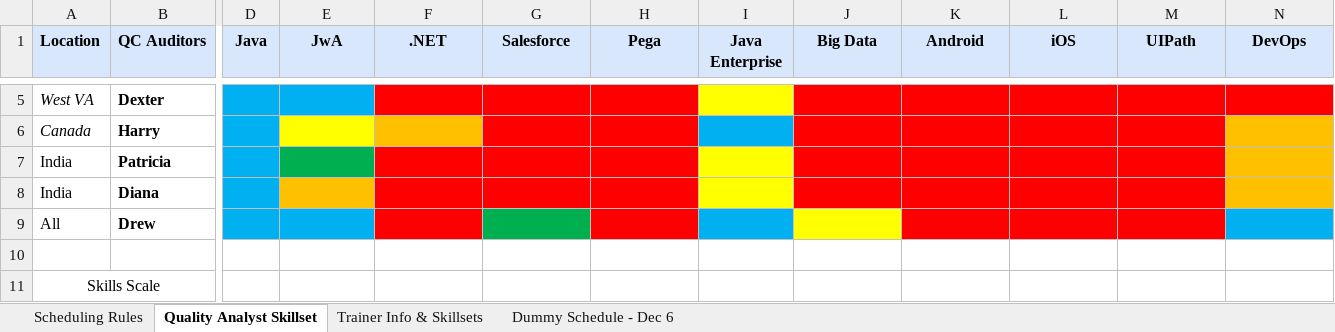
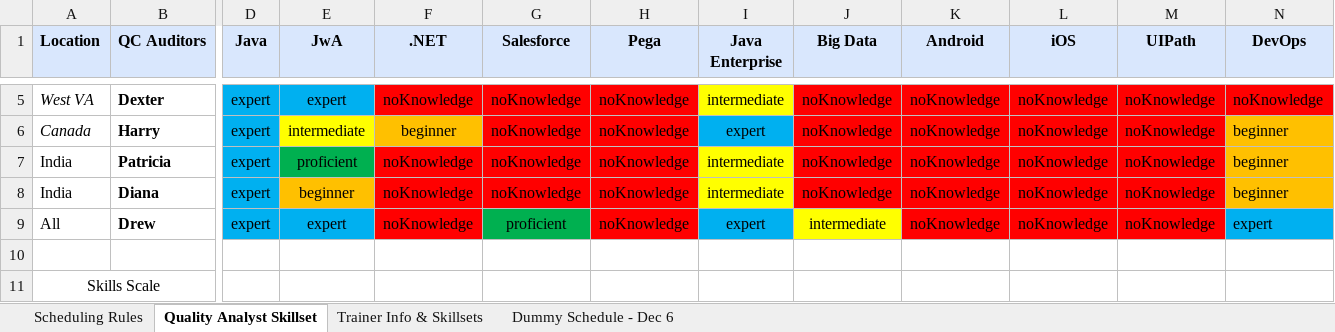
Before and after one commit to QC-Automation-Suite/P3-schedulerassistant, an Excel workbook: TrackPTO/Files/Dummy QC Schedule Copy (1).xlsx, sheet Quality Analyst Skillset, drawn as a sheet; only a part is shown, gaps mark what is left out; values as stored, in another font and other column widths than the file's, no borders; the diff covers the shown part only; the diff names each change by its address in the sheet, - before the commit and + after, or states it on an @@ line.

```diff
--- a/TrackPTO/Files/Dummy QC Schedule Copy (1).xlsx (sheet Quality Analyst Skillset)
+++ b/TrackPTO/Files/Dummy QC Schedule Copy (1).xlsx (sheet Quality Analyst Skillset)
-D5:D9 (Java): (empty)
+D5:D9 (Java): expert
-E5 (JwA): (empty)
+E5 (JwA): expert
-F5 (.NET): (empty)
+F5 (.NET): noKnowledge
-G5:G8 (Salesforce): (empty)
+G5:G8 (Salesforce): noKnowledge
-H5:H9 (Pega): (empty)
+H5:H9 (Pega): noKnowledge
-I5 (Java Enterprise): (empty)
+I5 (Java Enterprise): intermediate
-J5:J8 (Big Data): (empty)
+J5:J8 (Big Data): noKnowledge
-K5:K9 (Android): (empty)
+K5:K9 (Android): noKnowledge
-L5:L9 (iOS): (empty)
+L5:L9 (iOS): noKnowledge
-M5:M9 (UIPath): (empty)
+M5:M9 (UIPath): noKnowledge
-N5 (DevOps): (empty)
+N5 (DevOps): noKnowledge
-E6 (JwA): (empty)
+E6 (JwA): intermediate
-F6 (.NET): (empty)
+F6 (.NET): beginner
-I6 (Java Enterprise): (empty)
+I6 (Java Enterprise): expert
-N6:N8 (DevOps): (empty)
+N6:N8 (DevOps): beginner
-E7 (JwA): (empty)
+E7 (JwA): proficient
-F7:F9 (.NET): (empty)
+F7:F9 (.NET): noKnowledge
-I7:I8 (Java Enterprise): (empty)
+I7:I8 (Java Enterprise): intermediate
-E8 (JwA): (empty)
+E8 (JwA): beginner
-E9 (JwA): (empty)
+E9 (JwA): expert
-G9 (Salesforce): (empty)
+G9 (Salesforce): proficient
-I9 (Java Enterprise): (empty)
+I9 (Java Enterprise): expert
-J9 (Big Data): (empty)
+J9 (Big Data): intermediate
-N9 (DevOps): (empty)
+N9 (DevOps): expert
```
Also changed, not shown: 57 edited cells elsewhere in this sheet, sheet Dummy Schedule - Dec 6, 4 other files.
